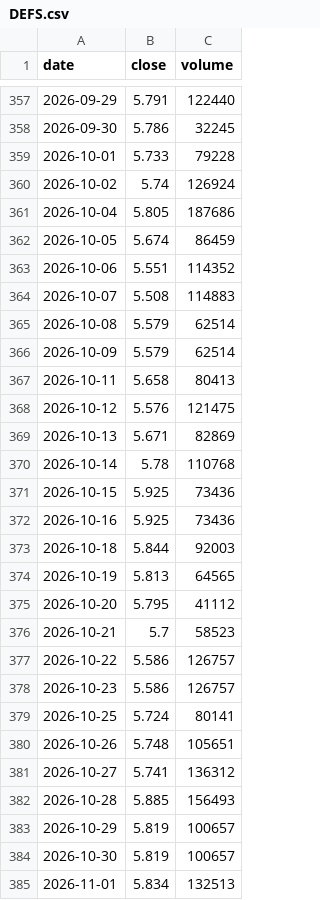
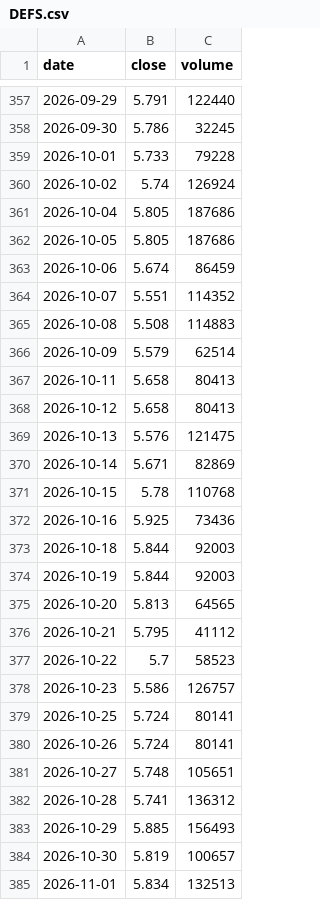
Before and after one commit to Michael-x-0/quant-pea-pipeline, a CSV file: data/DEFS.csv, drawn as a sheet; only a part is shown, gaps mark what is left out; the diff covers the shown part only.

```diff
--- a/data/DEFS.csv
+++ b/data/DEFS.csv
@@ -361,24 +361,24 @@ date;close;volume
 2026-10-04;5.805;187686
-2026-10-05;5.674;86459
-2026-10-06;5.551;114352
-2026-10-07;5.508;114883
-2026-10-08;5.579;62514
+2026-10-05;5.805;187686
+2026-10-06;5.674;86459
+2026-10-07;5.551;114352
+2026-10-08;5.508;114883
 2026-10-09;5.579;62514
 2026-10-11;5.658;80413
-2026-10-12;5.576;121475
-2026-10-13;5.671;82869
-2026-10-14;5.78;110768
-2026-10-15;5.925;73436
+2026-10-12;5.658;80413
+2026-10-13;5.576;121475
+2026-10-14;5.671;82869
+2026-10-15;5.78;110768
 2026-10-16;5.925;73436
 2026-10-18;5.844;92003
-2026-10-19;5.813;64565
-2026-10-20;5.795;41112
-2026-10-21;5.7;58523
-2026-10-22;5.586;126757
+2026-10-19;5.844;92003
+2026-10-20;5.813;64565
+2026-10-21;5.795;41112
+2026-10-22;5.7;58523
 2026-10-23;5.586;126757
 2026-10-25;5.724;80141
-2026-10-26;5.748;105651
-2026-10-27;5.741;136312
-2026-10-28;5.885;156493
-2026-10-29;5.819;100657
+2026-10-26;5.724;80141
+2026-10-27;5.748;105651
+2026-10-28;5.741;136312
+2026-10-29;5.885;156493
 2026-10-30;5.819;100657
```
Also changed, not shown: 2 added rows elsewhere in this file, data/EXA1.csv, data/PCEU.csv, 15 other files.
